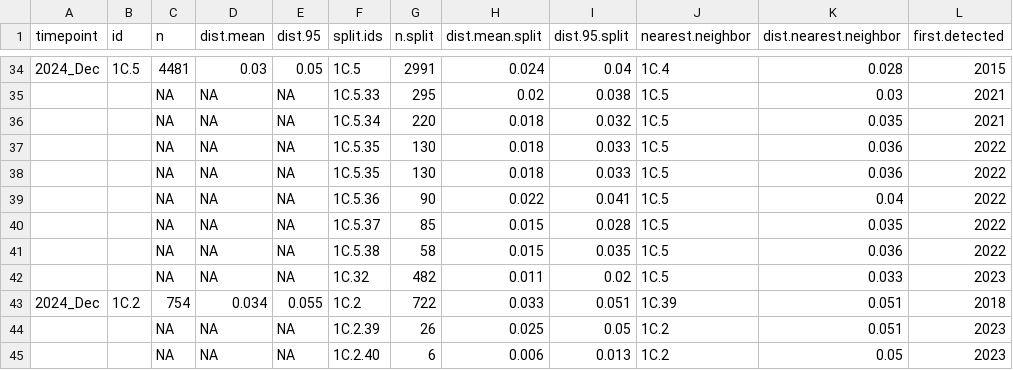
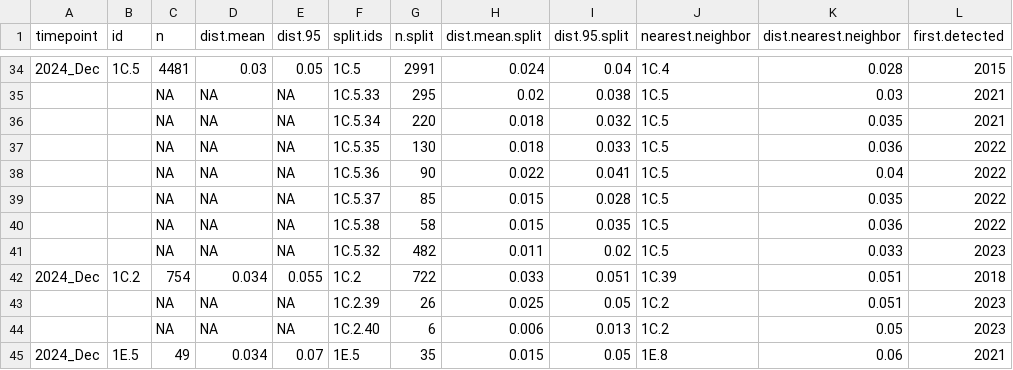
Before and after one commit to kvanderwaal/prrsv2_classification, a CSV file: splits.csv, drawn as a sheet; only a part is shown, gaps mark what is left out; the shorter side is filled out with more unchanged rows; removed rows and columns are numbered as before the commit, all else as after; the diff names each change by its address in the sheet, - before the commit and + after, or states it on an @@ line.

```diff
--- a/splits.csv
+++ b/splits.csv
-row 38:  |  | NA | NA | NA | 1C.5.35 | 130 | 0.018 | 0.033 | 1C.5 | 0.036 | 2022
-F41 (split.ids): 1C.32
+F41 (split.ids): 1C.5.32
```
Also changed, not shown: 1 other file.
